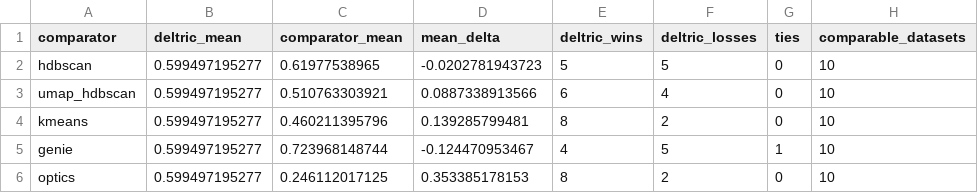
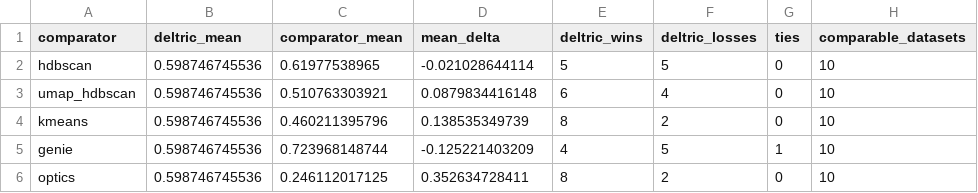
Before and after one commit to TomasJavurek/deltric-pages, a CSV file: tmp/clustbench/deltric_vs_baselines_2D_ari.csv, drawn as a sheet.

Commit message:
table updates

```diff
--- a/tmp/clustbench/deltric_vs_baselines_2D_ari.csv
+++ b/tmp/clustbench/deltric_vs_baselines_2D_ari.csv
@@ -1,6 +1,6 @@
 comparator,deltric_mean,comparator_mean,mean_delta,deltric_wins,deltric_losses,ties,comparable_datasets
-hdbscan,0.599497195277,0.61977538965,-0.0202781943723,5,5,0,10
-umap_hdbscan,0.599497195277,0.510763303921,0.0887338913566,6,4,0,10
-kmeans,0.599497195277,0.460211395796,0.139285799481,8,2,0,10
-genie,0.599497195277,0.723968148744,-0.124470953467,4,5,1,10
-optics,0.599497195277,0.246112017125,0.353385178153,8,2,0,10
+hdbscan,0.598746745536,0.61977538965,-0.021028644114,5,5,0,10
+umap_hdbscan,0.598746745536,0.510763303921,0.0879834416148,6,4,0,10
+kmeans,0.598746745536,0.460211395796,0.138535349739,8,2,0,10
+genie,0.598746745536,0.723968148744,-0.125221403209,4,5,1,10
+optics,0.598746745536,0.246112017125,0.352634728411,8,2,0,10
```
Also changed, not shown: tmp/clustbench/deltric_vs_baselines_multiD_ari.csv, 1 other file.
